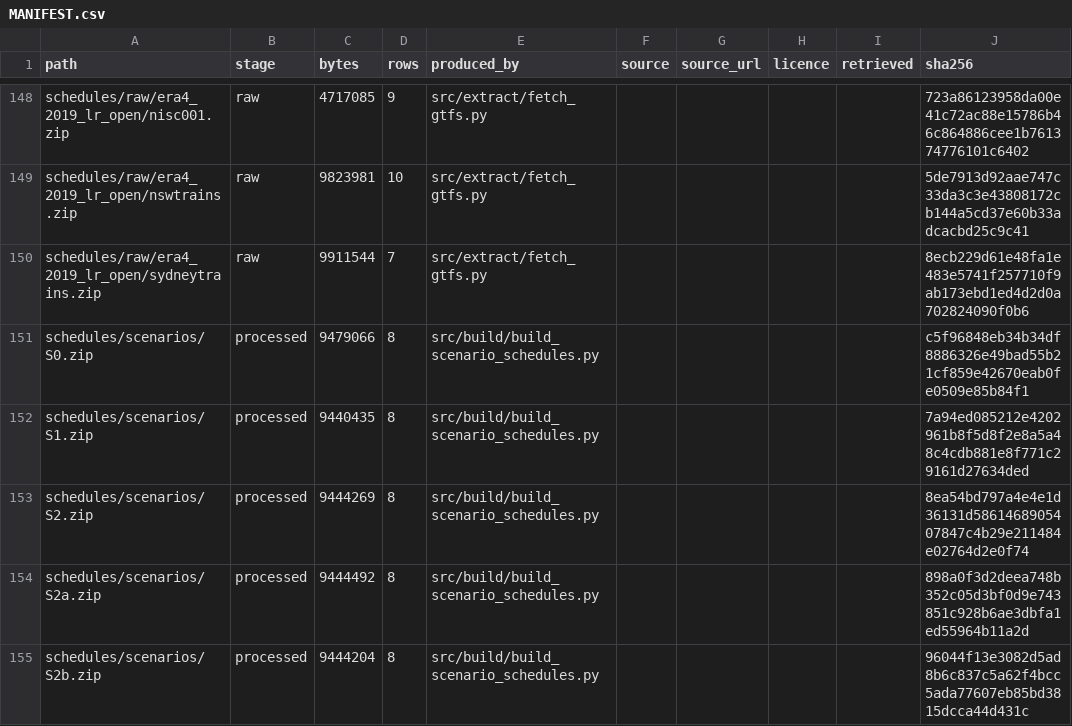
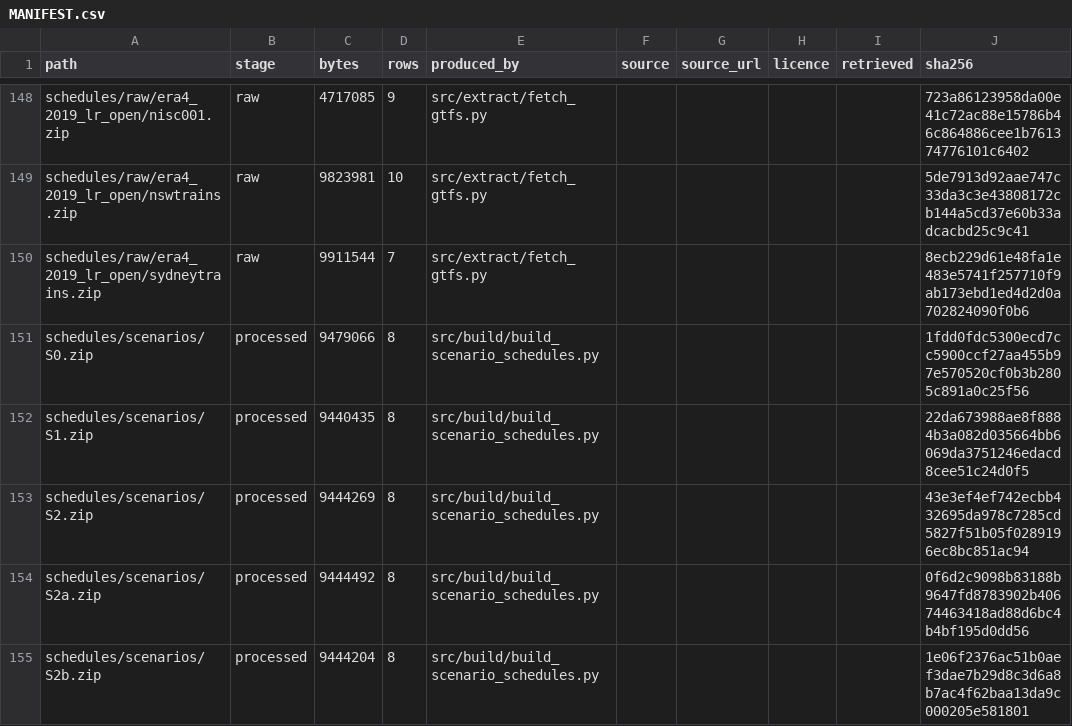
Before and after one commit to praneetdhoolia/NewcastleLRSIM, a CSV file: data/MANIFEST.csv, drawn as a sheet; only a part is shown, gaps mark what is left out; the diff covers the shown part only.

```diff
--- a/data/MANIFEST.csv
+++ b/data/MANIFEST.csv
@@ -150,6 +150,6 @@ schedules/raw/era4_2019_lr_open/nswtrains.zip,raw,9823981,10,src/extract/fetch_g
 schedules/raw/era4_2019_lr_open/sydneytrains.zip,raw,9911544,7,src/extract/fetch_gtfs.py,,,,,8ecb229d61e48fa1e483e5741f257710f9ab173ebd1ed4d2d0a702824090f0b6
-schedules/scenarios/S0.zip,processed,9479066,8,src/build/build_scenario_schedules.py,,,,,c5f96848eb34b34df8886326e49bad55b21cf859e42670eab0fe0509e85b84f1
-schedules/scenarios/S1.zip,processed,9440435,8,src/build/build_scenario_schedules.py,,,,,7a94ed085212e4202961b8f5d8f2e8a5a48c4cdb881e8f771c29161d27634ded
-schedules/scenarios/S2.zip,processed,9444269,8,src/build/build_scenario_schedules.py,,,,,8ea54bd797a4e4e1d36131d5861468905407847c4b29e211484e02764d2e0f74
-schedules/scenarios/S2a.zip,processed,9444492,8,src/build/build_scenario_schedules.py,,,,,898a0f3d2deea748b352c05d3bf0d9e743851c928b6ae3dbfa1ed55964b11a2d
-schedules/scenarios/S2b.zip,processed,9444204,8,src/build/build_scenario_schedules.py,,,,,96044f13e3082d5ad8b6c837c5a62f4bcc5ada77607eb85bd3815dcca44d431c
+schedules/scenarios/S0.zip,processed,9479066,8,src/build/build_scenario_schedules.py,,,,,1fdd0fdc5300ecd7cc5900ccf27aa455b97e570520cf0b3b2805c891a0c25f56
+schedules/scenarios/S1.zip,processed,9440435,8,src/build/build_scenario_schedules.py,,,,,22da673988ae8f8884b3a082d035664bb6069da3751246edacd8cee51c24d0f5
+schedules/scenarios/S2.zip,processed,9444269,8,src/build/build_scenario_schedules.py,,,,,43e3ef4ef742ecbb432695da978c7285cd5827f51b05f0289196ec8bc851ac94
+schedules/scenarios/S2a.zip,processed,9444492,8,src/build/build_scenario_schedules.py,,,,,0f6d2c9098b83188b9647fd8783902b40674463418ad88d6bc4b4bf195d0dd56
+schedules/scenarios/S2b.zip,processed,9444204,8,src/build/build_scenario_schedules.py,,,,,1e06f2376ac51b0aef3dae7b29d8c3d6a8b7ac4f62baa13da9c000205e581801
```
Also changed, not shown: 11 edited cells elsewhere in this file, 26 other files.
